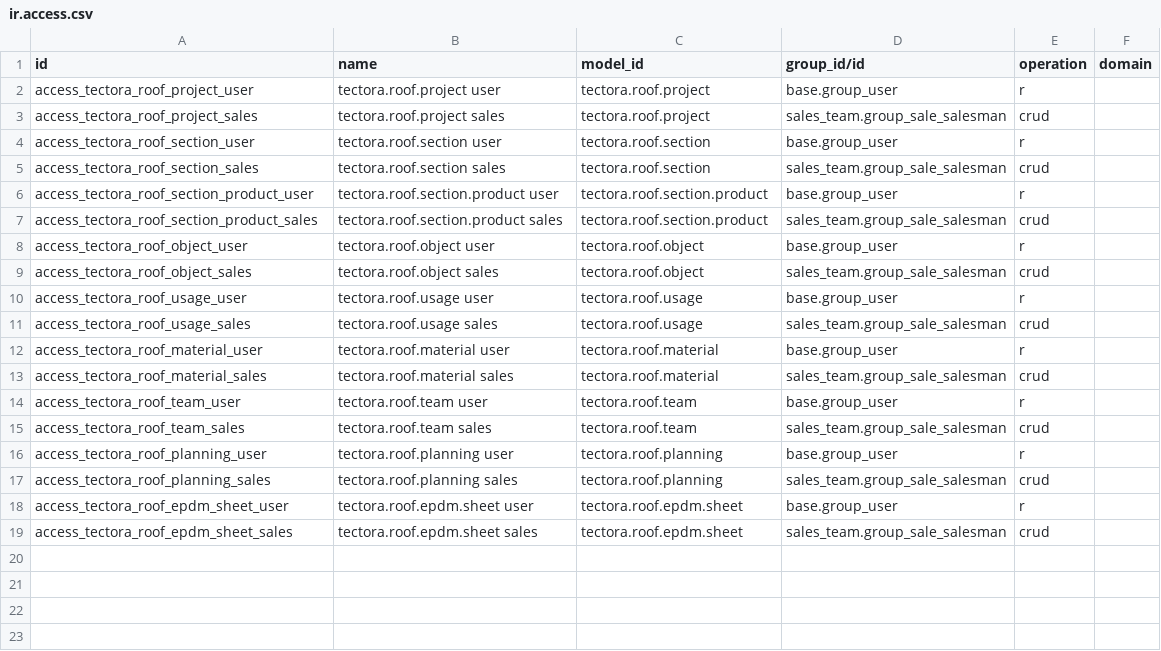
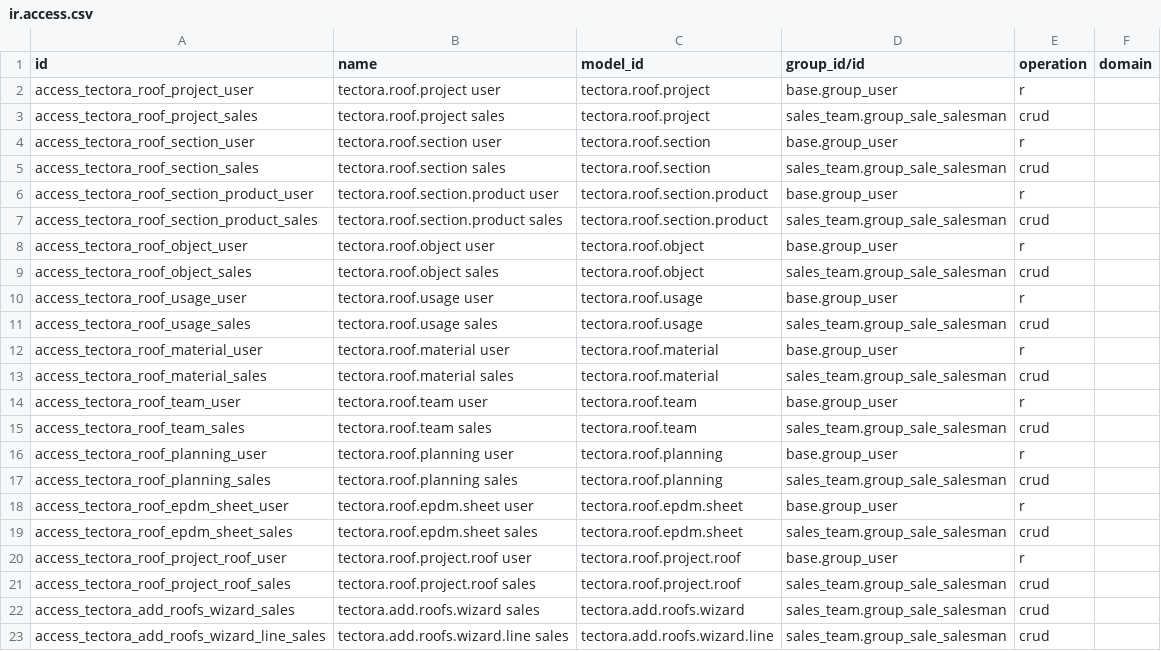
Before and after one commit to DF-DataForge/Tectora, a CSV file: tectora_roof/security/ir.access.csv, drawn as a sheet.

```diff
--- a/tectora_roof/security/ir.access.csv
+++ b/tectora_roof/security/ir.access.csv
@@ -19 +19,5 @@ access_tectora_roof_epdm_sheet_user,tectora.roof.epdm.sheet user,tectora.roof.ep
 access_tectora_roof_epdm_sheet_sales,tectora.roof.epdm.sheet sales,tectora.roof.epdm.sheet,sales_team.group_sale_salesman,crud,
+access_tectora_roof_project_roof_user,tectora.roof.project.roof user,tectora.roof.project.roof,base.group_user,r,
+access_tectora_roof_project_roof_sales,tectora.roof.project.roof sales,tectora.roof.project.roof,sales_team.group_sale_salesman,crud,
+access_tectora_add_roofs_wizard_sales,tectora.add.roofs.wizard sales,tectora.add.roofs.wizard,sales_team.group_sale_salesman,crud,
+access_tectora_add_roofs_wizard_line_sales,tectora.add.roofs.wizard.line sales,tectora.add.roofs.wizard.line,sales_team.group_sale_salesman,crud,
```
Also changed, not shown: 20 other files.
